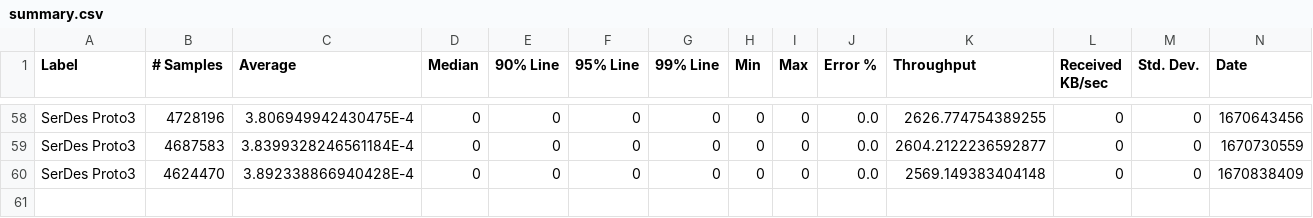
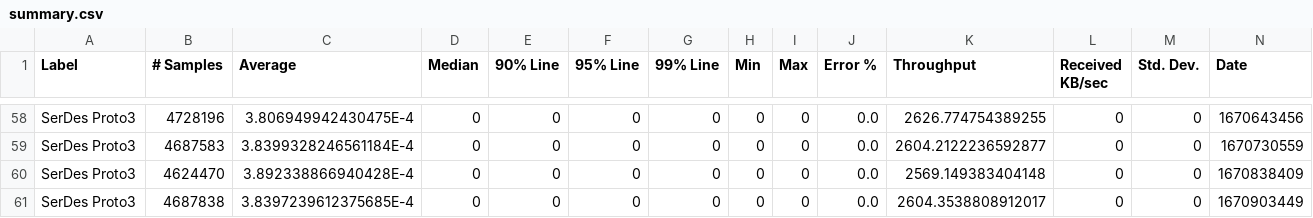
Before and after one commit to ballerina-platform/module-ballerina-serdes, a CSV file: load-tests/proto3_test/results/summary.csv, drawn as a sheet; only a part is shown, gaps mark what is left out; rows hold the shown columns only; the diff names each change by its address in the sheet, - before the commit and + after, or states it on an @@ line.

Commit message:
Update proto3_test test results on Tue Dec 13 03:51:51 UTC 2022

```diff
--- a/load-tests/proto3_test/results/summary.csv
+++ b/load-tests/proto3_test/results/summary.csv
+row 61: SerDes Proto3 | 4687838 | 3.8397239612375685E-4 | 0 | 0 | 0 | 0 | 0 | 0 | 0.0 | 2604.3538808912017 | 0 | 0 | 1670903449
```
